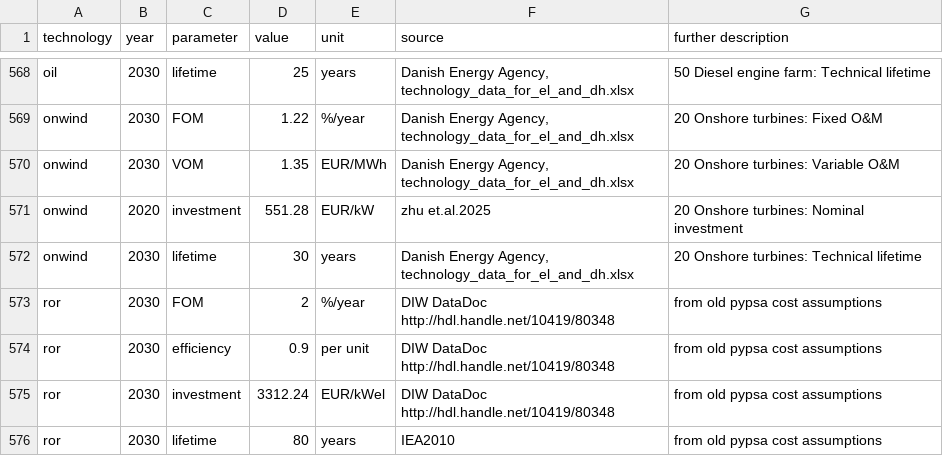
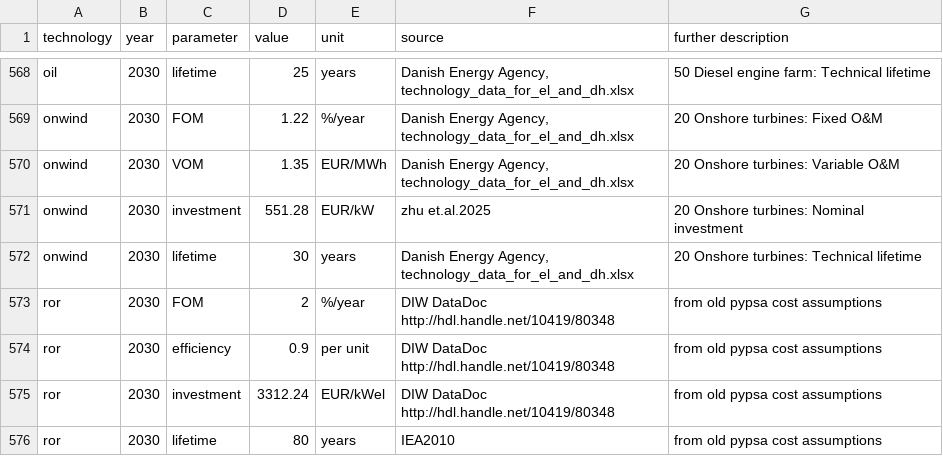
Before and after one commit to pik-piam/PyPSA-China-PIK, a CSV file: resources/data/costs/costs_2030.csv, drawn as a sheet; only a part is shown, gaps mark what is left out.

```diff
--- a/resources/data/costs/costs_2030.csv
+++ b/resources/data/costs/costs_2030.csv
@@ -570,3 +570,3 @@ onwind,2030,FOM,1.22,%/year,"Danish Energy Agency, technology_data_for_el_and_dh
 onwind,2030,VOM,1.35,EUR/MWh,"Danish Energy Agency, technology_data_for_el_and_dh.xlsx",20 Onshore turbines:  Variable O&M
-onwind,2020,investment,551.28,EUR/kW,"zhu et.al.2025",20 Onshore turbines:  Nominal investment
+onwind,2030,investment,551.28,EUR/kW,"zhu et.al.2025",20 Onshore turbines:  Nominal investment
 onwind,2030,lifetime,30,years,"Danish Energy Agency, technology_data_for_el_and_dh.xlsx",20 Onshore turbines:  Technical lifetime
```
Also changed, not shown: resources/data/costs/costs_2035.csv, resources/data/costs/costs_2040.csv, 9 other files.
